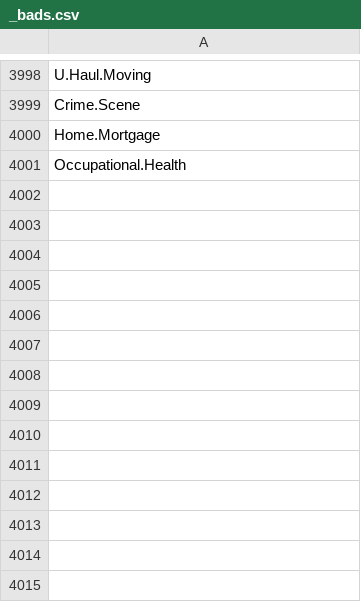
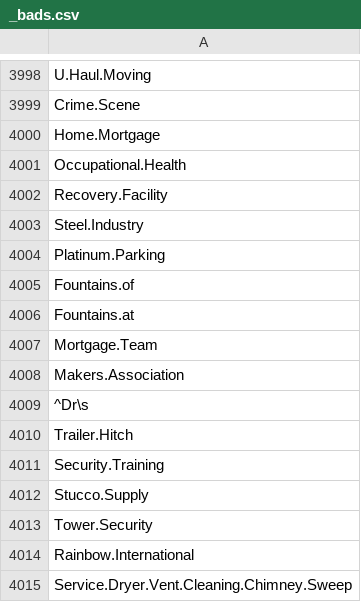
Before and after one commit to lukn00/luke-filter, a CSV file: _bads.csv, drawn as a sheet; only a part is shown, gaps mark what is left out.

```diff
--- a/_bads.csv
+++ b/_bads.csv
@@ -4001 +4001,15 @@ Home.Mortgage
 Occupational.Health
+Recovery.Facility
+Steel.Industry
+Platinum.Parking
+Fountains.of
+Fountains.at
+Mortgage.Team
+Makers.Association
+^Dr\s
+Trailer.Hitch
+Security.Training
+Stucco.Supply
+Tower.Security
+Rainbow.International
+Service.Dryer.Vent.Cleaning.Chimney.Sweep
```
Also changed, not shown: 2 other files.
